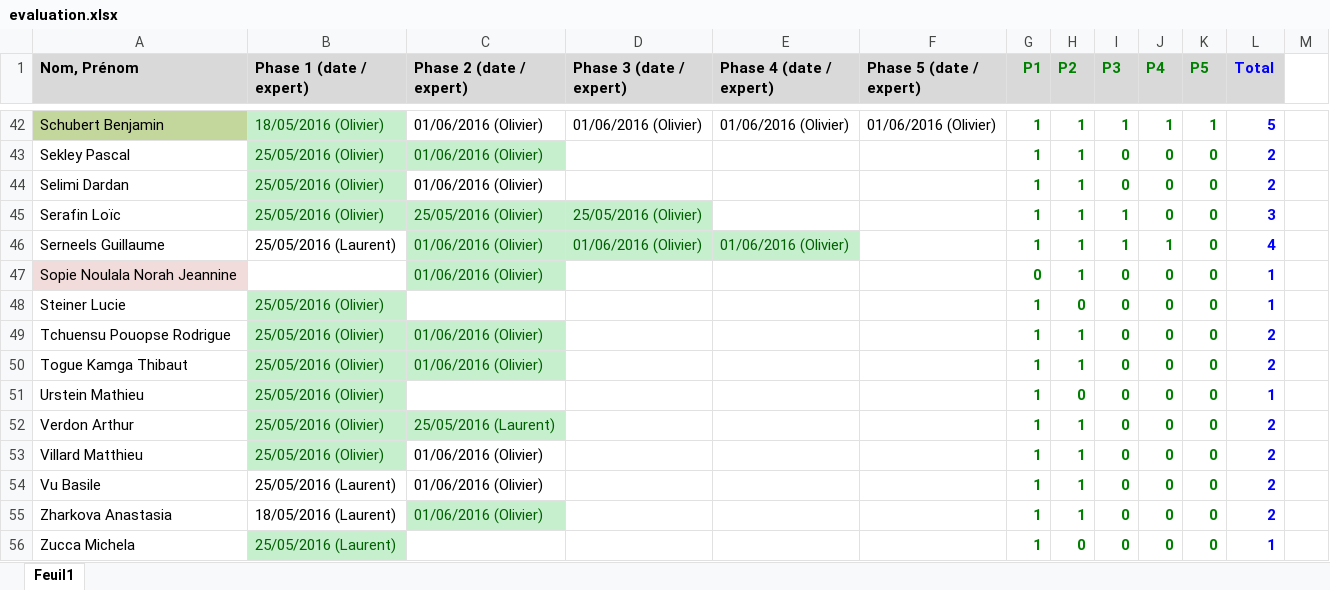
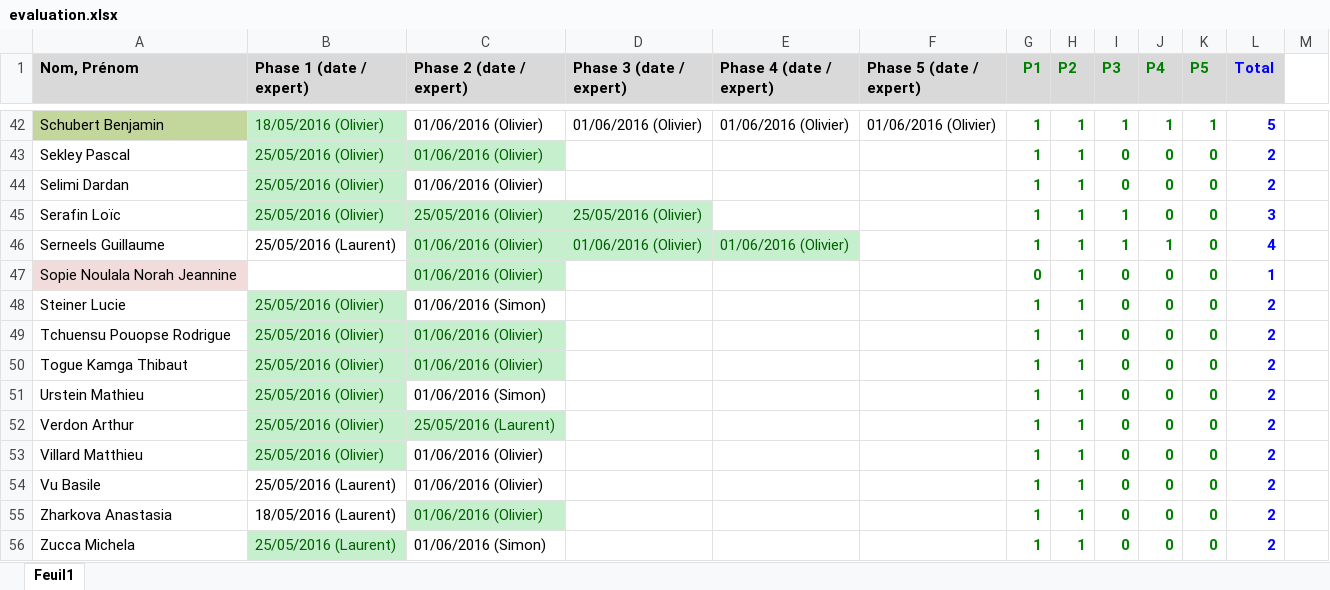
Before and after one commit to xav21/Teaching-HEIGVD-RES-2017-Labo-HTTPInfra, an Excel workbook: evaluation/evaluation.xlsx, sheet Feuil1, drawn as a sheet; only a part is shown, gaps mark what is left out; values as stored, in another font and other column widths than the file's, no borders; conditional formats not drawn; the diff covers the shown part only; the diff names each change by its address in the sheet, - before the commit and + after, or states it on an @@ line.

Commit message:
Simon's evaluations.

```diff
--- a/evaluation/evaluation.xlsx (sheet Feuil1)
+++ b/evaluation/evaluation.xlsx (sheet Feuil1)
-C48 (Phase 2 (date / expert)): (empty)
+C48 (Phase 2 (date / expert)): 01/06/2016 (Simon)
-H48 (P2): 0
+H48 (P2): 1
-L48 (Total): 1
+L48 (Total): 2
-C51 (Phase 2 (date / expert)): (empty)
+C51 (Phase 2 (date / expert)): 01/06/2016 (Simon)
-H51 (P2): 0
+H51 (P2): 1
-L51 (Total): 1
+L51 (Total): 2
-C56 (Phase 2 (date / expert)): (empty)
+C56 (Phase 2 (date / expert)): 01/06/2016 (Simon)
-H56 (P2): 0
+H56 (P2): 1
-L56 (Total): 1
+L56 (Total): 2
```
Also changed, not shown: 30 edited cells elsewhere in this sheet.
